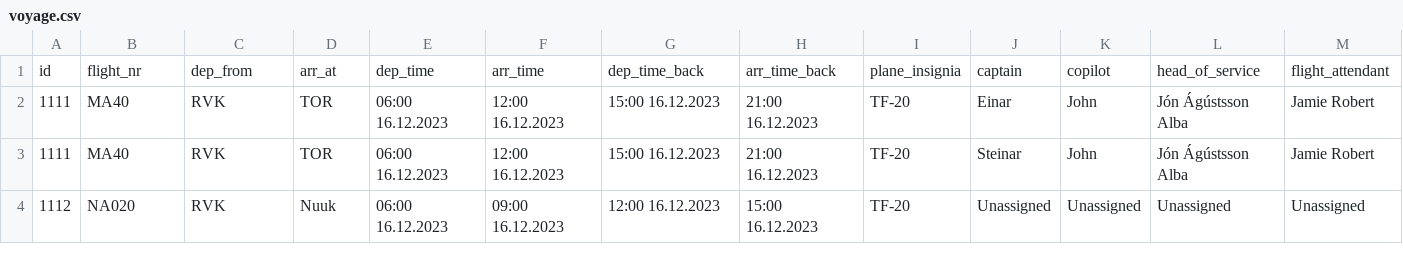
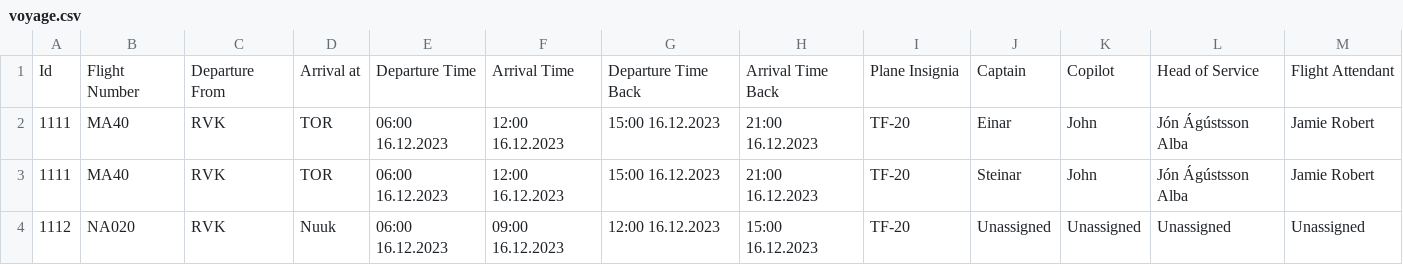
Before and after one commit to Jonsi30/verklegt_namskeid1_2023_h41, a CSV file: Files/voyage.csv, drawn as a sheet; removed rows and columns are numbered as before the commit, all else as after; the diff names each change by its address in the sheet, - before the commit and + after, or states it on an @@ line.

```diff
--- a/Files/voyage.csv
+++ b/Files/voyage.csv
-row 1: id | flight_nr | dep_from | arr_at | dep_time | arr_time | dep_time_back | arr_time_back | plane_insignia | captain | copilot | head_of_service | flight_attendant
+row 1: Id | Flight Number | Departure From | Arrival at | Departure Time | Arrival Time | Departure Time Back | Arrival Time Back | Plane Insignia | Captain | Copilot | Head of Service | Flight Attendant
```
Also changed, not shown: 1 other file.
